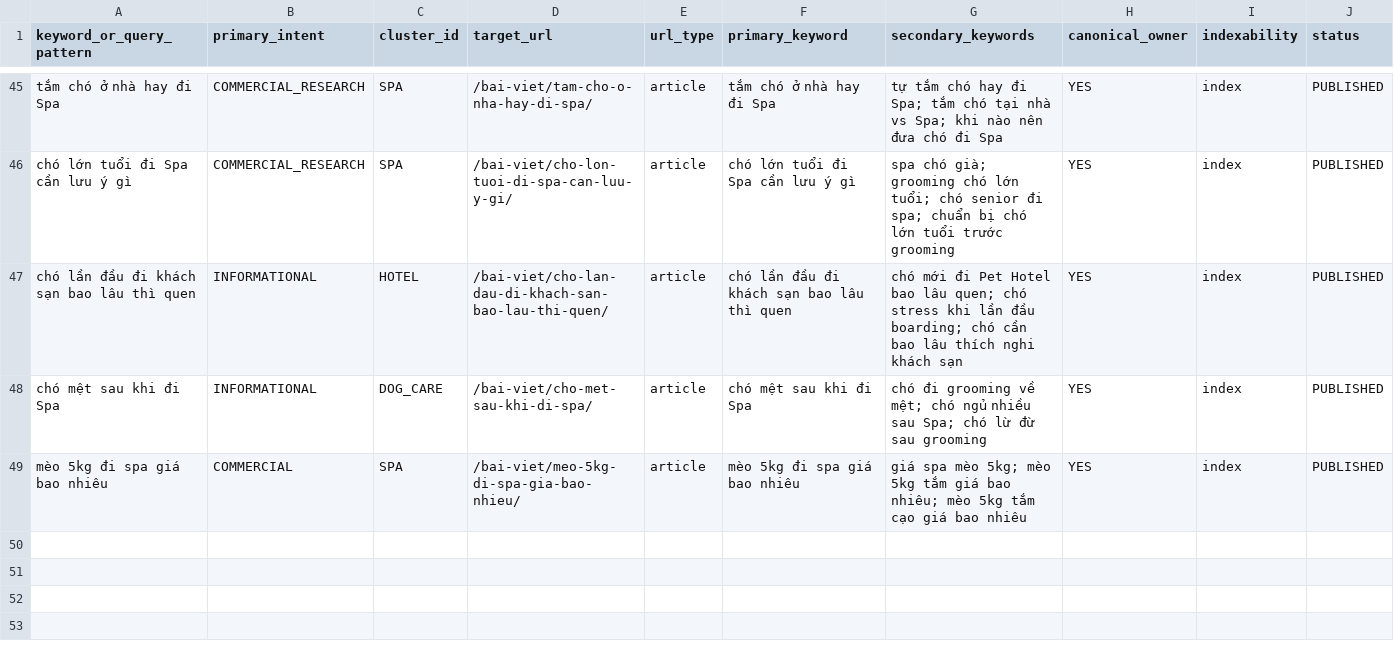
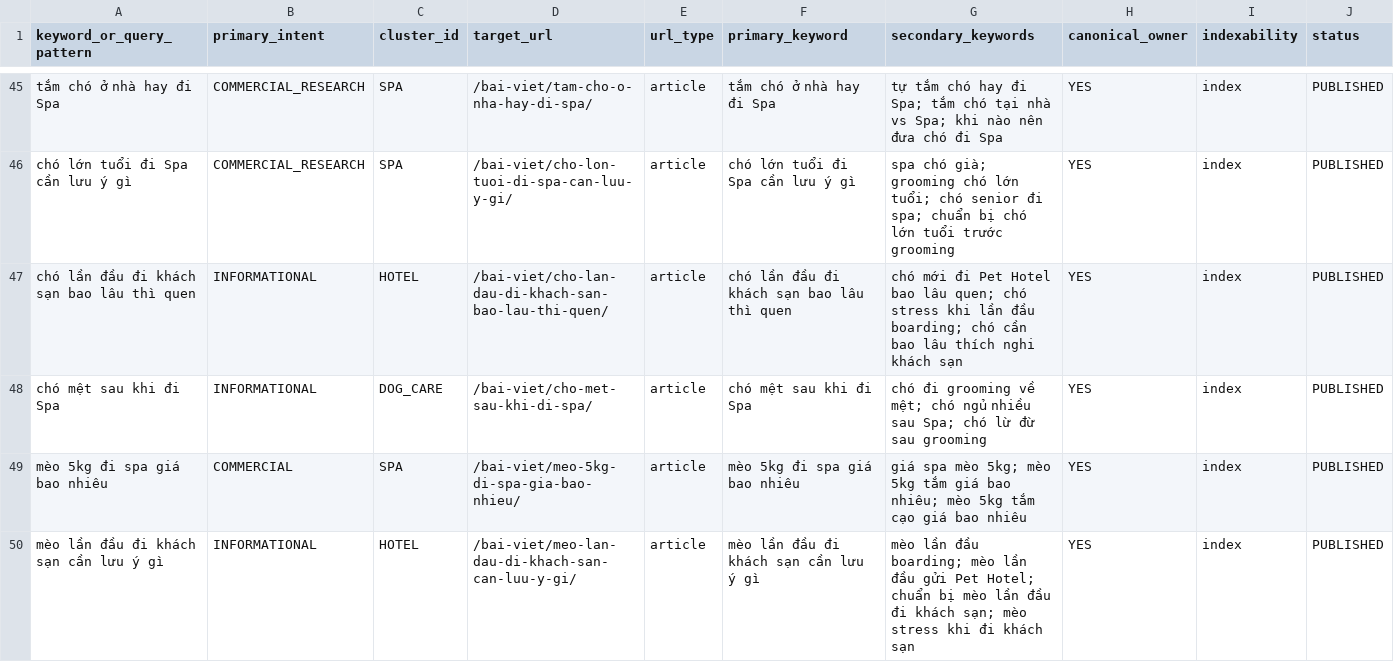
Before and after one commit to capquangfptminhlh/mimi, a CSV file: .website-os/evidence/url-ownership-map.csv, drawn as a sheet; only a part is shown, gaps mark what is left out.

Commit message:
seo: assign canonical owner for first-time cat hotel intent

```diff
--- a/.website-os/evidence/url-ownership-map.csv
+++ b/.website-os/evidence/url-ownership-map.csv
@@ -49 +49,2 @@ chó mệt sau khi đi Spa,INFORMATIONAL,DOG_CARE,/bai-viet/cho-met-sau-khi-di-s
 mèo 5kg đi spa giá bao nhiêu,COMMERCIAL,SPA,/bai-viet/meo-5kg-di-spa-gia-bao-nhieu/,article,mèo 5kg đi spa giá bao nhiêu,giá spa mèo 5kg; mèo 5kg tắm giá bao nhiêu; mèo 5kg tắm cạo giá bao nhiêu,YES,index,PUBLISHED
+mèo lần đầu đi khách sạn cần lưu ý gì,INFORMATIONAL,HOTEL,/bai-viet/meo-lan-dau-di-khach-san-can-luu-y-gi/,article,mèo lần đầu đi khách sạn cần lưu ý gì,mèo lần đầu boarding; mèo lần đầu gửi Pet Hotel; chuẩn bị mèo lần đầu đi khách sạn; mèo stress khi đi khách sạn,YES,index,PUBLISHED
```
